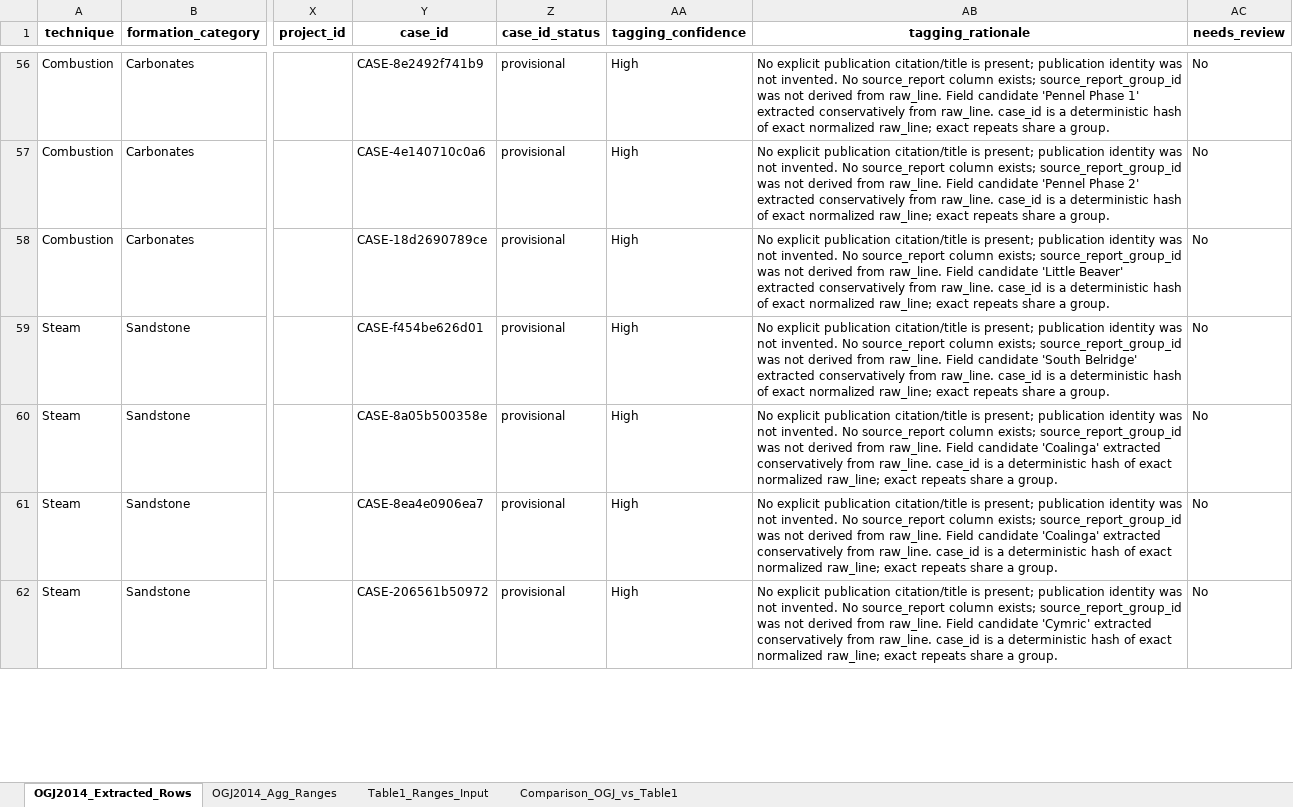
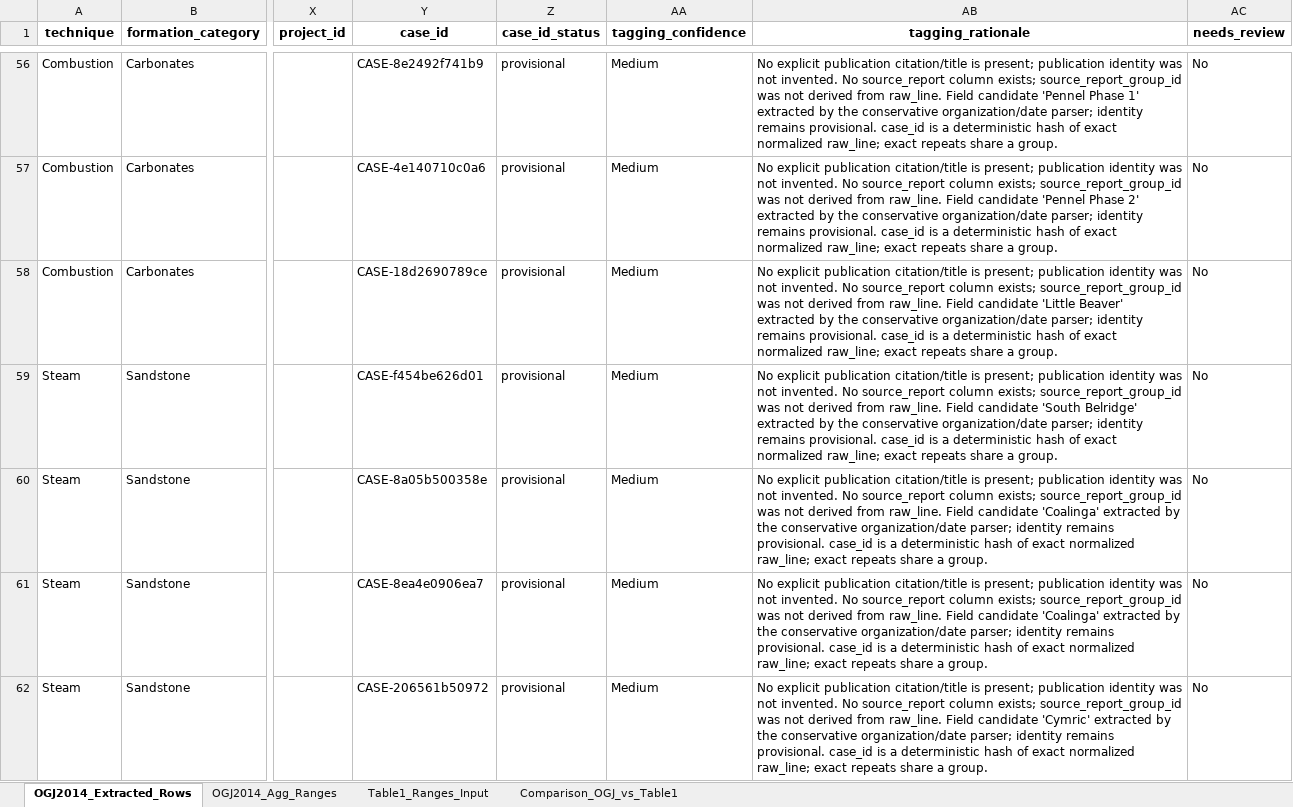
Before and after one commit to nasilemak80sen/eor_dashboard, an Excel workbook: src/notebooks/ml_data/OGJ2014_extracted_vs_Table1.xlsx, sheet OGJ2014_Extracted_Rows, drawn as a sheet; only a part is shown, gaps mark what is left out; values as stored, in another font and other column widths than the file's, no borders; the diff covers the shown part only; the diff names each change by its address in the sheet, - before the commit and + after, or states it on an @@ line.

```diff
--- a/src/notebooks/ml_data/OGJ2014_extracted_vs_Table1.xlsx (sheet OGJ2014_Extracted_Rows)
+++ b/src/notebooks/ml_data/OGJ2014_extracted_vs_Table1.xlsx (sheet OGJ2014_Extracted_Rows)
-AA56:AA62 (tagging_confidence): High
+AA56:AA62 (tagging_confidence): Medium
-AB56 (tagging_rationale): …1' extracted conservatively from raw_line. case_id is…
+AB56 (tagging_rationale): …1' extracted by the conservative organization/date parser; identity remains provisional. case_id is…
-AB57 (tagging_rationale): …2' extracted conservatively from raw_line. case_id is…
+AB57 (tagging_rationale): …2' extracted by the conservative organization/date parser; identity remains provisional. case_id is…
-AB58 (tagging_rationale): …Beaver' extracted conservatively from raw_line. case_id is…
+AB58 (tagging_rationale): …Beaver' extracted by the conservative organization/date parser; identity remains provisional. case_id is…
-AB59 (tagging_rationale): …Belridge' extracted conservatively from raw_line. case_id is…
+AB59 (tagging_rationale): …Belridge' extracted by the conservative organization/date parser; identity remains provisional. case_id is…
-AB60:AB61 (tagging_rationale): …'Coalinga' extracted conservatively from raw_line. case_id is…
+AB60:AB61 (tagging_rationale): …'Coalinga' extracted by the conservative organization/date parser; identity remains provisional. case_id is…
-AB62 (tagging_rationale): …'Cymric' extracted conservatively from raw_line. case_id is…
+AB62 (tagging_rationale): …'Cymric' extracted by the conservative organization/date parser; identity remains provisional. case_id is…
```
Also changed, not shown: 1308 edited cells elsewhere in this sheet, data/OGJ2014_extracted_vs_Table1.xlsx.
